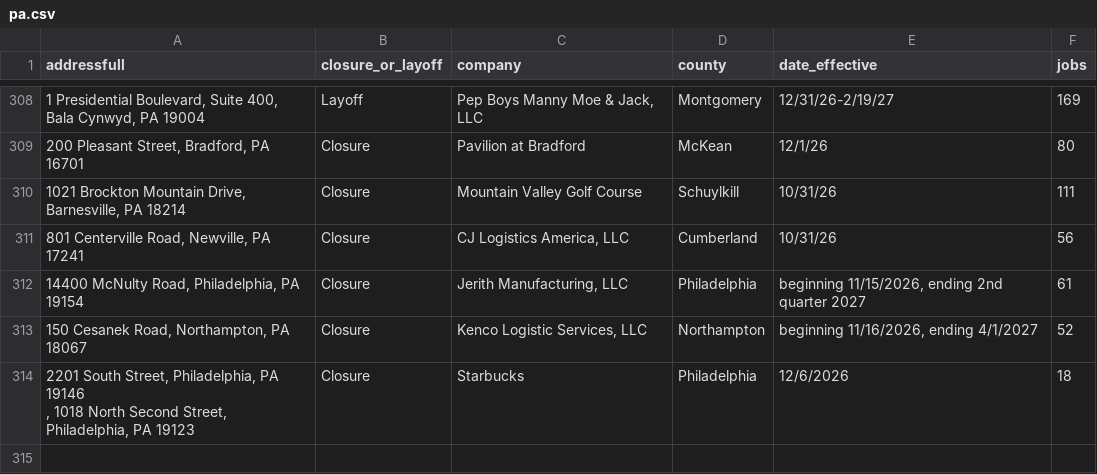
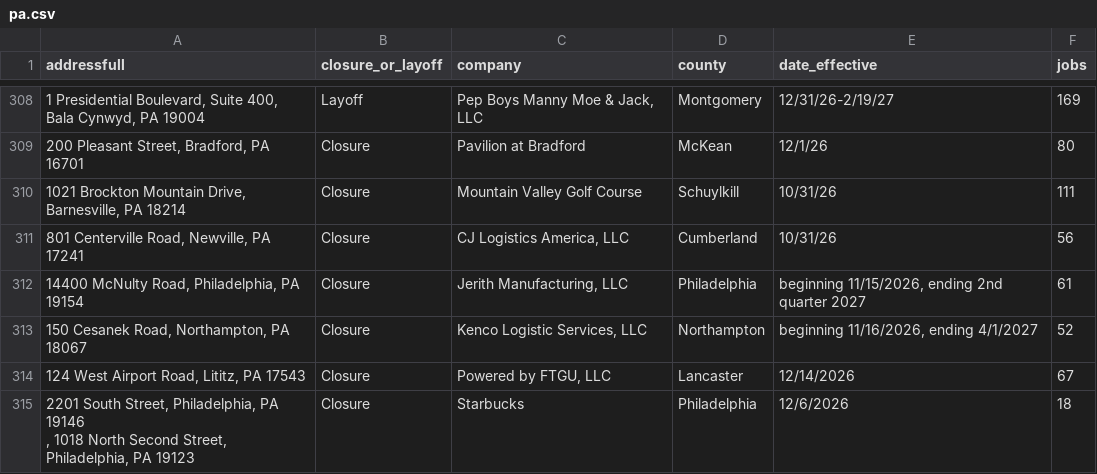
Before and after one commit to dst-boop/lead-qualifier, a CSV file: pa.csv, drawn as a sheet; only a part is shown, gaps mark what is left out; the diff names each change by its address in the sheet, - before the commit and + after, or states it on an @@ line.

```diff
--- a/pa.csv
+++ b/pa.csv
+row 314: 124 West Airport Road, Lititz, PA 17543 | Closure | Powered by FTGU, LLC | Lancaster | 12/14/2026 | 67
```
Also changed, not shown: ct.csv, de.csv, 13 other files.
